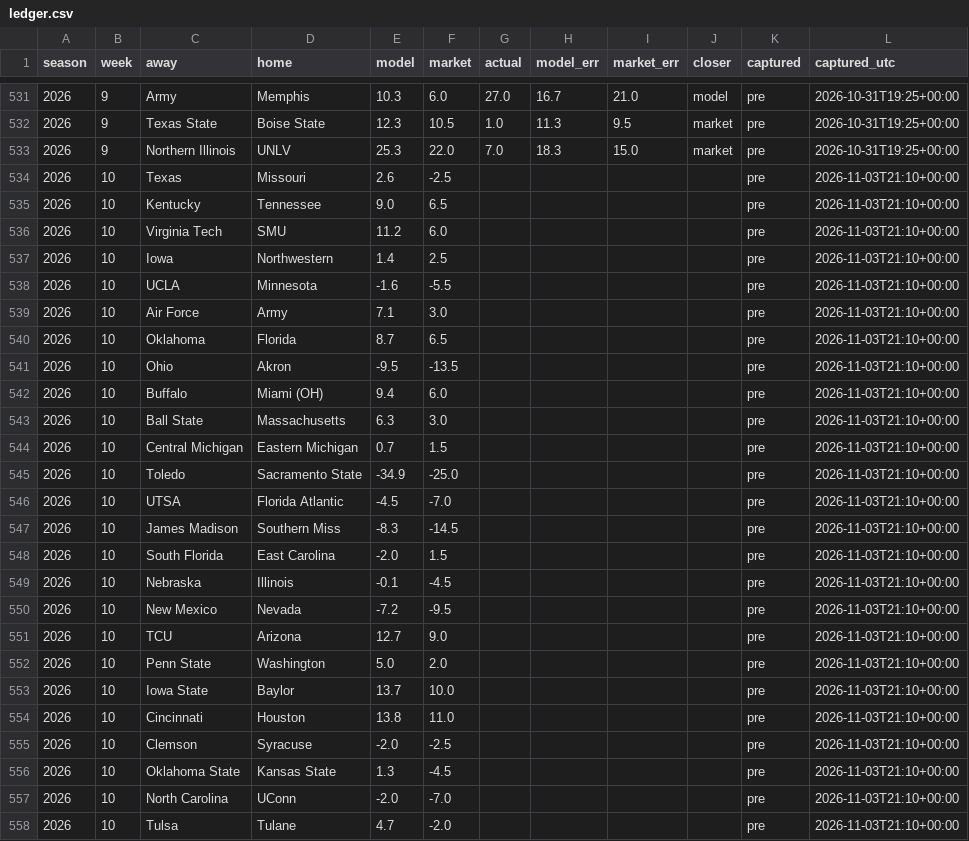
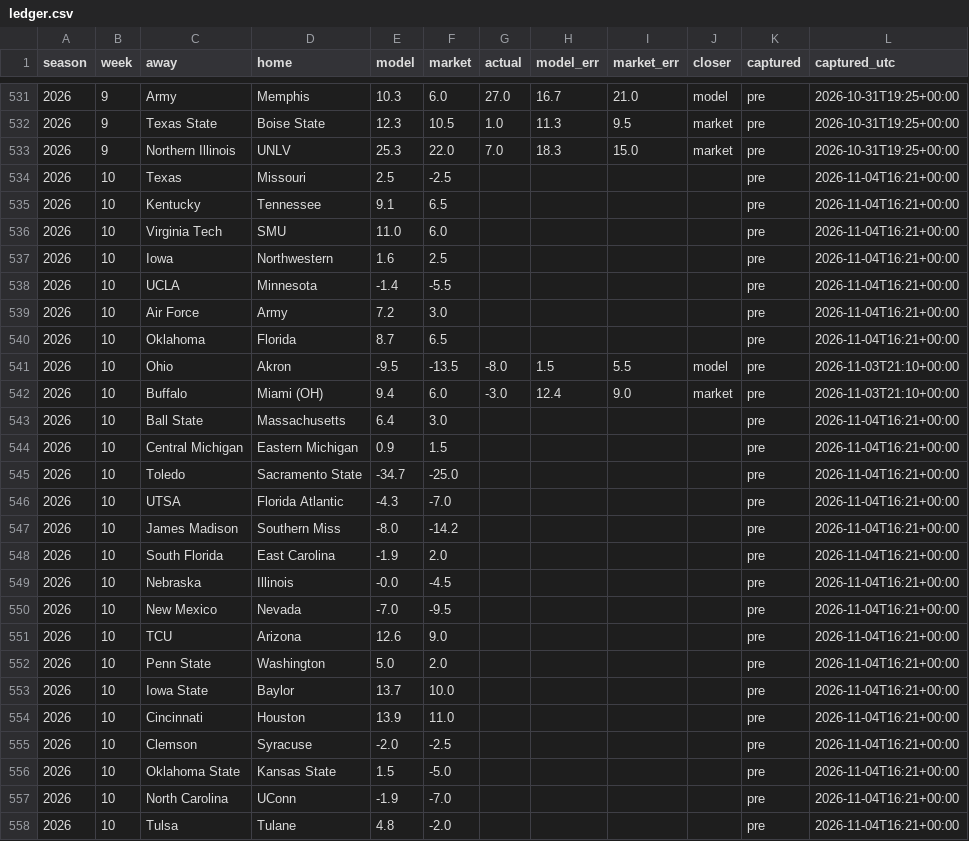
Before and after one commit to fourty2se7en/cfb-card, a CSV file: docs/ledger.csv, drawn as a sheet; only a part is shown, gaps mark what is left out; the diff covers the shown part only.

```diff
--- a/docs/ledger.csv
+++ b/docs/ledger.csv
@@ -533,26 +533,26 @@ season,week,away,home,model,market,actual,model_err,market_err,closer,captured,c
 2026,9,Northern Illinois,UNLV,25.3,22.0,7.0,18.3,15.0,market,pre,2026-10-31T19:25+00:00
-2026,10,Texas,Missouri,2.6,-2.5,,,,,pre,2026-11-03T21:10+00:00
-2026,10,Kentucky,Tennessee,9.0,6.5,,,,,pre,2026-11-03T21:10+00:00
-2026,10,Virginia Tech,SMU,11.2,6.0,,,,,pre,2026-11-03T21:10+00:00
-2026,10,Iowa,Northwestern,1.4,2.5,,,,,pre,2026-11-03T21:10+00:00
-2026,10,UCLA,Minnesota,-1.6,-5.5,,,,,pre,2026-11-03T21:10+00:00
-2026,10,Air Force,Army,7.1,3.0,,,,,pre,2026-11-03T21:10+00:00
-2026,10,Oklahoma,Florida,8.7,6.5,,,,,pre,2026-11-03T21:10+00:00
-2026,10,Ohio,Akron,-9.5,-13.5,,,,,pre,2026-11-03T21:10+00:00
-2026,10,Buffalo,Miami (OH),9.4,6.0,,,,,pre,2026-11-03T21:10+00:00
-2026,10,Ball State,Massachusetts,6.3,3.0,,,,,pre,2026-11-03T21:10+00:00
-2026,10,Central Michigan,Eastern Michigan,0.7,1.5,,,,,pre,2026-11-03T21:10+00:00
-2026,10,Toledo,Sacramento State,-34.9,-25.0,,,,,pre,2026-11-03T21:10+00:00
-2026,10,UTSA,Florida Atlantic,-4.5,-7.0,,,,,pre,2026-11-03T21:10+00:00
-2026,10,James Madison,Southern Miss,-8.3,-14.5,,,,,pre,2026-11-03T21:10+00:00
-2026,10,South Florida,East Carolina,-2.0,1.5,,,,,pre,2026-11-03T21:10+00:00
-2026,10,Nebraska,Illinois,-0.1,-4.5,,,,,pre,2026-11-03T21:10+00:00
-2026,10,New Mexico,Nevada,-7.2,-9.5,,,,,pre,2026-11-03T21:10+00:00
-2026,10,TCU,Arizona,12.7,9.0,,,,,pre,2026-11-03T21:10+00:00
-2026,10,Penn State,Washington,5.0,2.0,,,,,pre,2026-11-03T21:10+00:00
-2026,10,Iowa State,Baylor,13.7,10.0,,,,,pre,2026-11-03T21:10+00:00
-2026,10,Cincinnati,Houston,13.8,11.0,,,,,pre,2026-11-03T21:10+00:00
-2026,10,Clemson,Syracuse,-2.0,-2.5,,,,,pre,2026-11-03T21:10+00:00
-2026,10,Oklahoma State,Kansas State,1.3,-4.5,,,,,pre,2026-11-03T21:10+00:00
-2026,10,North Carolina,UConn,-2.0,-7.0,,,,,pre,2026-11-03T21:10+00:00
-2026,10,Tulsa,Tulane,4.7,-2.0,,,,,pre,2026-11-03T21:10+00:00
+2026,10,Texas,Missouri,2.5,-2.5,,,,,pre,2026-11-04T16:21+00:00
+2026,10,Kentucky,Tennessee,9.1,6.5,,,,,pre,2026-11-04T16:21+00:00
+2026,10,Virginia Tech,SMU,11.0,6.0,,,,,pre,2026-11-04T16:21+00:00
+2026,10,Iowa,Northwestern,1.6,2.5,,,,,pre,2026-11-04T16:21+00:00
+2026,10,UCLA,Minnesota,-1.4,-5.5,,,,,pre,2026-11-04T16:21+00:00
+2026,10,Air Force,Army,7.2,3.0,,,,,pre,2026-11-04T16:21+00:00
+2026,10,Oklahoma,Florida,8.7,6.5,,,,,pre,2026-11-04T16:21+00:00
+2026,10,Ohio,Akron,-9.5,-13.5,-8.0,1.5,5.5,model,pre,2026-11-03T21:10+00:00
+2026,10,Buffalo,Miami (OH),9.4,6.0,-3.0,12.4,9.0,market,pre,2026-11-03T21:10+00:00
+2026,10,Ball State,Massachusetts,6.4,3.0,,,,,pre,2026-11-04T16:21+00:00
+2026,10,Central Michigan,Eastern Michigan,0.9,1.5,,,,,pre,2026-11-04T16:21+00:00
+2026,10,Toledo,Sacramento State,-34.7,-25.0,,,,,pre,2026-11-04T16:21+00:00
+2026,10,UTSA,Florida Atlantic,-4.3,-7.0,,,,,pre,2026-11-04T16:21+00:00
+2026,10,James Madison,Southern Miss,-8.0,-14.2,,,,,pre,2026-11-04T16:21+00:00
+2026,10,South Florida,East Carolina,-1.9,2.0,,,,,pre,2026-11-04T16:21+00:00
+2026,10,Nebraska,Illinois,-0.0,-4.5,,,,,pre,2026-11-04T16:21+00:00
+2026,10,New Mexico,Nevada,-7.0,-9.5,,,,,pre,2026-11-04T16:21+00:00
+2026,10,TCU,Arizona,12.6,9.0,,,,,pre,2026-11-04T16:21+00:00
+2026,10,Penn State,Washington,5.0,2.0,,,,,pre,2026-11-04T16:21+00:00
+2026,10,Iowa State,Baylor,13.7,10.0,,,,,pre,2026-11-04T16:21+00:00
+2026,10,Cincinnati,Houston,13.9,11.0,,,,,pre,2026-11-04T16:21+00:00
+2026,10,Clemson,Syracuse,-2.0,-2.5,,,,,pre,2026-11-04T16:21+00:00
+2026,10,Oklahoma State,Kansas State,1.5,-5.0,,,,,pre,2026-11-04T16:21+00:00
+2026,10,North Carolina,UConn,-1.9,-7.0,,,,,pre,2026-11-04T16:21+00:00
+2026,10,Tulsa,Tulane,4.8,-2.0,,,,,pre,2026-11-04T16:21+00:00
```
Also changed, not shown: 116 edited cells elsewhere in this file, docs/line_watch.csv, docs/picks.csv, 10 other files.
